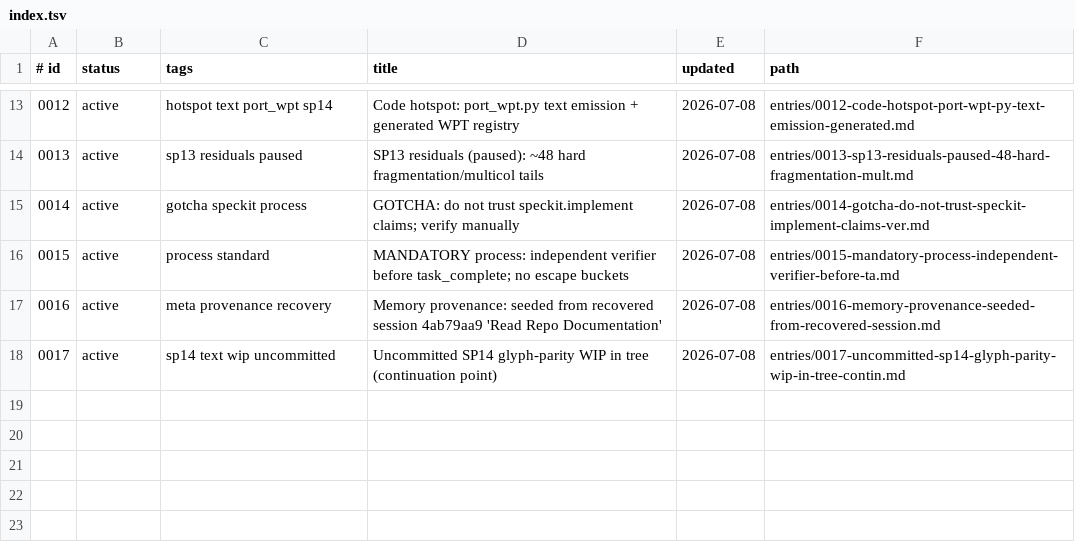
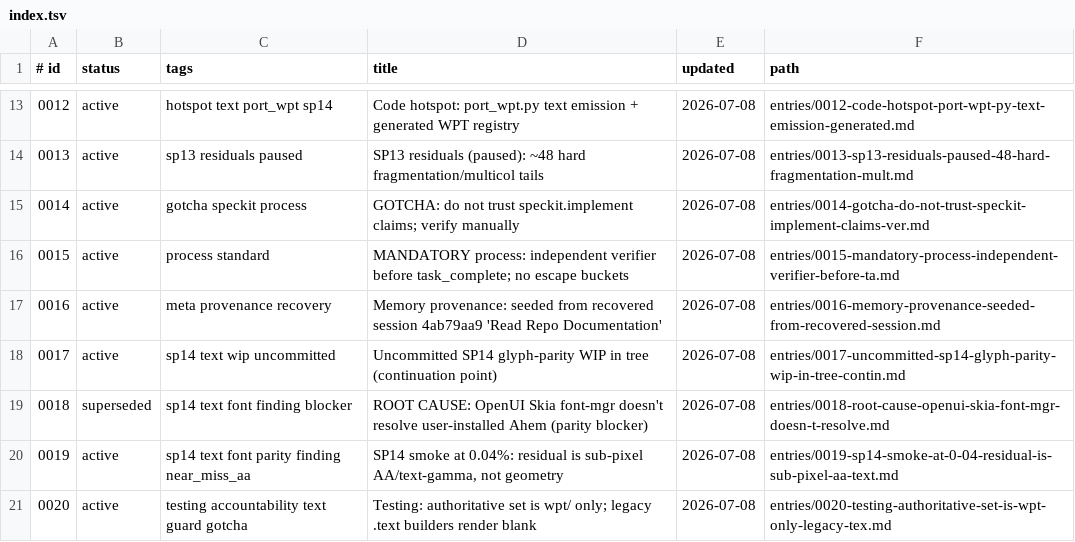
Before and after one commit to zhuowcui/open-ui, a TSV file: docs/memory/index.tsv, drawn as a sheet; only a part is shown, gaps mark what is left out; the diff names each change by its address in the sheet, - before the commit and + after, or states it on an @@ line.

```diff
--- a/docs/memory/index.tsv
+++ b/docs/memory/index.tsv
+row 19: 0018 | superseded | sp14 text font finding blocker | ROOT CAUSE: OpenUI Skia font-mgr doesn't resolve user-installed Ahem (parity blocker) | 2026-07-08 | entries/0018-root-cause-openui-skia-font-mgr-doesn-t-resolve.md
+row 20: 0019 | active | sp14 text font parity finding near_miss_aa | SP14 smoke at 0.04%: residual is sub-pixel AA/text-gamma, not geometry | 2026-07-08 | entries/0019-sp14-smoke-at-0-04-residual-is-sub-pixel-aa-text.md
+row 21: 0020 | active | testing accountability text guard gotcha | Testing: authoritative set is wpt/ only; legacy .text builders render blank | 2026-07-08 | entries/0020-testing-authoritative-set-is-wpt-only-legacy-tex.md
```
Also changed, not shown: 11 other files.
